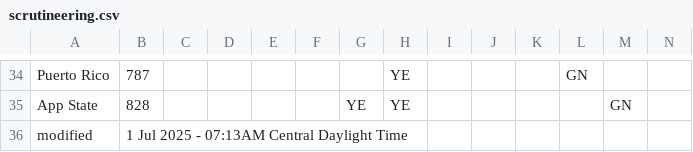
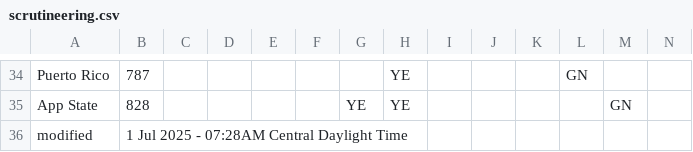
Before and after one commit to jtmullen/fsgp-2025-site, a CSV file: _data/scrutineering.csv, drawn as a sheet; only a part is shown, gaps mark what is left out.

```diff
--- a/_data/scrutineering.csv
+++ b/_data/scrutineering.csv
@@ -35,2 +35,2 @@ Puerto Rico,787,,,,,,YE,,,,GN,,
 App State,828,,,,,YE,YE,,,,,GN,
-modified,1 Jul 2025 - 07:13AM Central Daylight Time,,,,,,,,,,,
+modified,1 Jul 2025 - 07:28AM Central Daylight Time,,,,,,,,,,,
```
